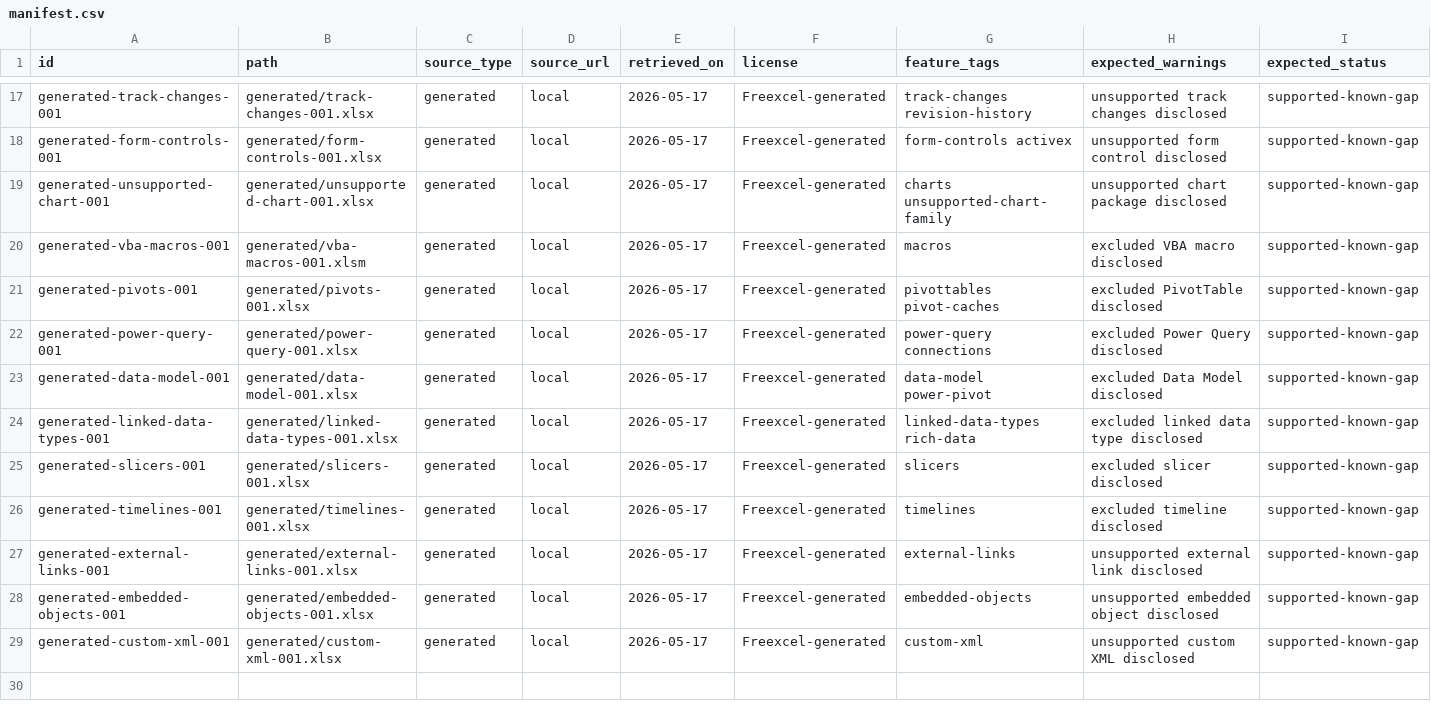
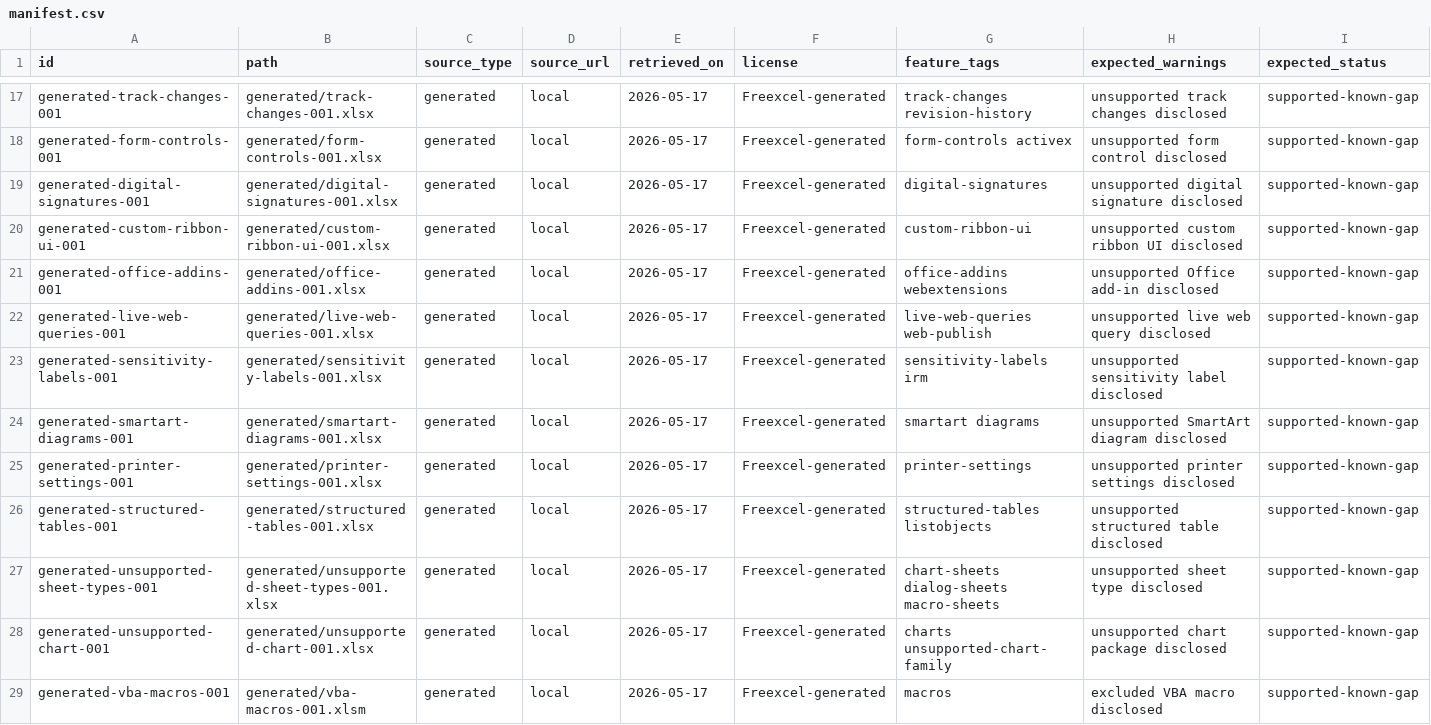
Before and after one commit to tony-xmelon/Freexcel, a CSV file: Freexcel/test-corpus/manifest.csv, drawn as a sheet; only a part is shown, gaps mark what is left out; the shorter side is filled out with more unchanged rows; rows hold the shown columns only; the diff names each change by its address in the sheet, - before the commit and + after, or states it on an @@ line.

```diff
--- a/Freexcel/test-corpus/manifest.csv
+++ b/Freexcel/test-corpus/manifest.csv
+row 19: generated-digital-signatures-001 | generated/digital-signatures-001.xlsx | generated | local | 2026-05-17 | Freexcel-generated | digital-signatures | unsupported digital signature disclosed | supported-known-gap
+row 20: generated-custom-ribbon-ui-001 | generated/custom-ribbon-ui-001.xlsx | generated | local | 2026-05-17 | Freexcel-generated | custom-ribbon-ui | unsupported custom ribbon UI disclosed | supported-known-gap
+row 21: generated-office-addins-001 | generated/office-addins-001.xlsx | generated | local | 2026-05-17 | Freexcel-generated | office-addins webextensions | unsupported Office add-in disclosed | supported-known-gap
+row 22: generated-live-web-queries-001 | generated/live-web-queries-001.xlsx | generated | local | 2026-05-17 | Freexcel-generated | live-web-queries web-publish | unsupported live web query disclosed | supported-known-gap
+row 23: generated-sensitivity-labels-001 | generated/sensitivity-labels-001.xlsx | generated | local | 2026-05-17 | Freexcel-generated | sensitivity-labels irm | unsupported sensitivity label disclosed | supported-known-gap
+row 24: generated-smartart-diagrams-001 | generated/smartart-diagrams-001.xlsx | generated | local | 2026-05-17 | Freexcel-generated | smartart diagrams | unsupported SmartArt diagram disclosed | supported-known-gap
+row 25: generated-printer-settings-001 | generated/printer-settings-001.xlsx | generated | local | 2026-05-17 | Freexcel-generated | printer-settings | unsupported printer settings disclosed | supported-known-gap
+row 26: generated-structured-tables-001 | generated/structured-tables-001.xlsx | generated | local | 2026-05-17 | Freexcel-generated | structured-tables listobjects | unsupported structured table disclosed | supported-known-gap
+row 27: generated-unsupported-sheet-types-001 | generated/unsupported-sheet-types-001.xlsx | generated | local | 2026-05-17 | Freexcel-generated | chart-sheets dialog-sheets macro-sheets | unsupported sheet type disclosed | supported-known-gap
```
Also changed, not shown: 17 other files.
